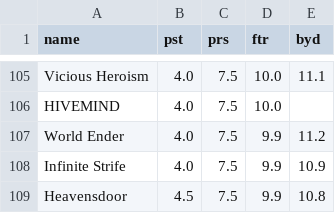
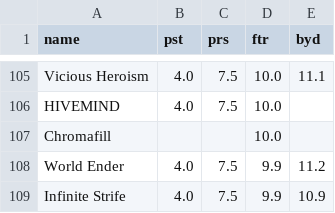
Before and after one commit to DinorexTim/ArcaeaB30_Calculator, a CSV file: data/song.csv, drawn as a sheet; only a part is shown, gaps mark what is left out; the shorter side is filled out with more unchanged rows.

```diff
--- a/data/song.csv
+++ b/data/song.csv
@@ -106,2 +106,3 @@ Vicious Heroism,4.0,7.5,10.0,11.1
 HIVEMIND,4.0,7.5,10.0,
+Chromafill,,,10.0,
 World Ender,4.0,7.5,9.9,11.2
```
Also changed, not shown: 2 other files.
